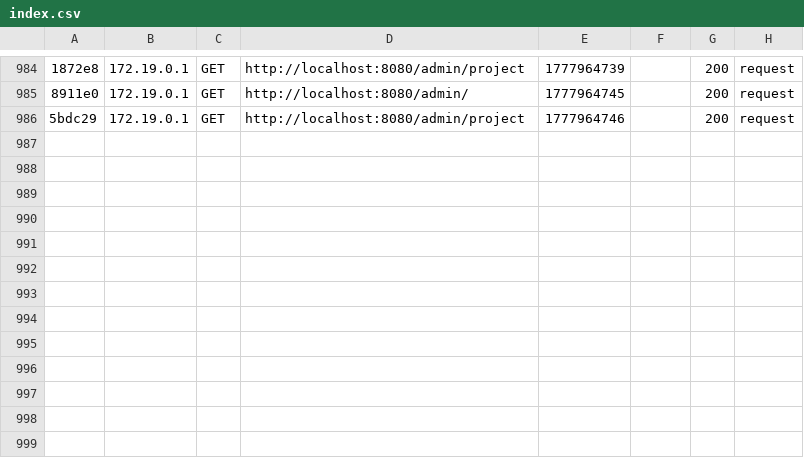
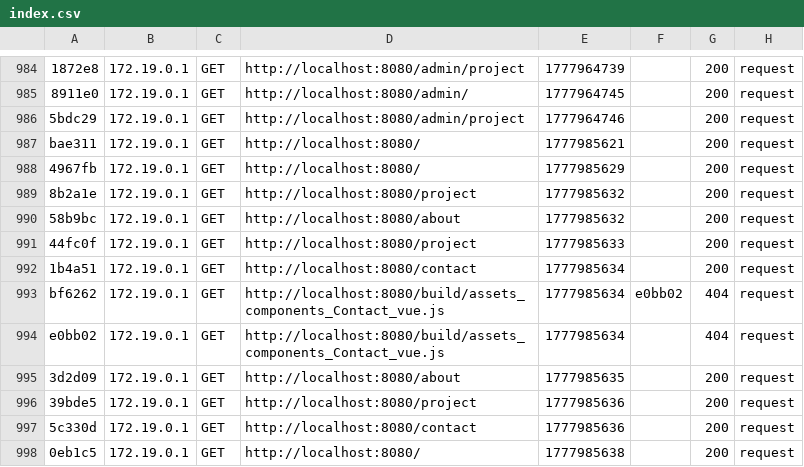
Before and after one commit to SanchezYoan/portfolio-V3, a CSV file: var/cache/dev/profiler/index.csv, drawn as a sheet; only a part is shown, gaps mark what is left out; the diff names each change by its address in the sheet, - before the commit and + after, or states it on an @@ line.

```diff
--- a/var/cache/dev/profiler/index.csv
+++ b/var/cache/dev/profiler/index.csv
+row 987: bae311 | 172.19.0.1 | GET | http://localhost:8080/ | 1777985621 |  | 200 | request
+row 988: 4967fb | 172.19.0.1 | GET | http://localhost:8080/ | 1777985629 |  | 200 | request
+row 989: 8b2a1e | 172.19.0.1 | GET | http://localhost:8080/project | 1777985632 |  | 200 | request
+row 990: 58b9bc | 172.19.0.1 | GET | http://localhost:8080/about | 1777985632 |  | 200 | request
+row 991: 44fc0f | 172.19.0.1 | GET | http://localhost:8080/project | 1777985633 |  | 200 | request
+row 992: 1b4a51 | 172.19.0.1 | GET | http://localhost:8080/contact | 1777985634 |  | 200 | request
+row 993: bf6262 | 172.19.0.1 | GET | http://localhost:8080/build/assets_components_Contact_vue.js | 1777985634 | e0bb02 | 404 | request
+row 994: e0bb02 | 172.19.0.1 | GET | http://localhost:8080/build/assets_components_Contact_vue.js | 1777985634 |  | 404 | request
+row 995: 3d2d09 | 172.19.0.1 | GET | http://localhost:8080/about | 1777985635 |  | 200 | request
+row 996: 39bde5 | 172.19.0.1 | GET | http://localhost:8080/project | 1777985636 |  | 200 | request
+row 997: 5c330d | 172.19.0.1 | GET | http://localhost:8080/contact | 1777985636 |  | 200 | request
+row 998: 0eb1c5 | 172.19.0.1 | GET | http://localhost:8080/ | 1777985638 |  | 200 | request
```
Also changed, not shown: 19 other files.
